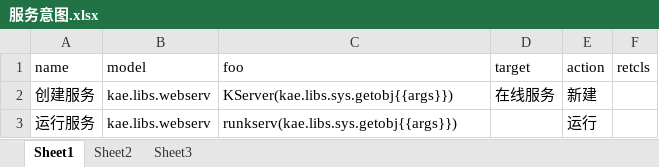
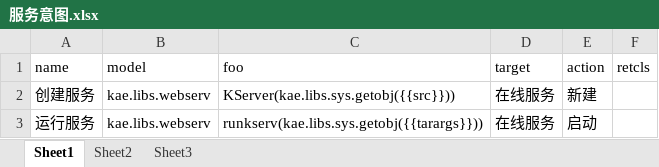
Before and after one commit to hotlinv/kaelang, an Excel workbook: 训练语料/服务意图.xlsx, sheet Sheet1, drawn as a sheet; values as stored, in another font and other column widths than the file's, no borders; the diff names each change by its address in the sheet, - before the commit and + after, or states it on an @@ line.

```diff
--- a/训练语料/服务意图.xlsx (sheet Sheet1)
+++ b/训练语料/服务意图.xlsx (sheet Sheet1)
-C2 (foo): KServer(kae.libs.sys.getobj{{args}})
+C2 (foo): KServer(kae.libs.sys.getobj({{src}}))
-C3 (foo): runkserv(kae.libs.sys.getobj{{args}})
+C3 (foo): runkserv(kae.libs.sys.getobj({{tarargs}}))
-D3 (target): (empty)
+D3 (target): 在线服务
-E3 (action): 运行
+E3 (action): 启动
```
Also changed, not shown: 8 other files.
